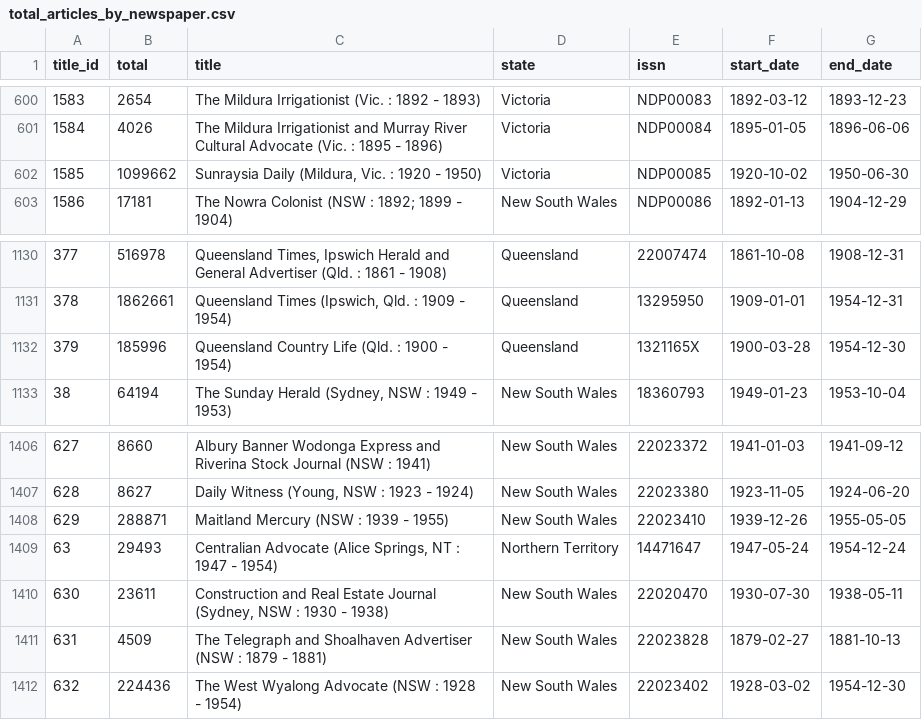
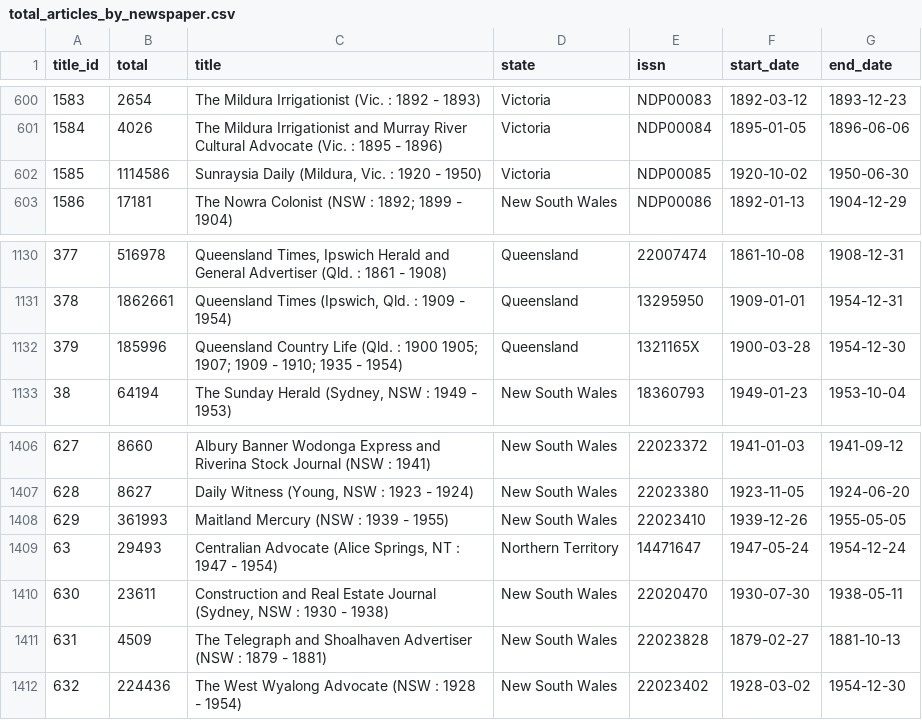
Before and after one commit to wragge/trove-newspaper-totals, a CSV file: data/total_articles_by_newspaper.csv, drawn as a sheet; only a part is shown, gaps mark what is left out.

```diff
--- a/data/total_articles_by_newspaper.csv
+++ b/data/total_articles_by_newspaper.csv
@@ -601,3 +601,3 @@ title_id,total,title,state,issn,start_date,end_date
 1584,4026,The Mildura Irrigationist and Murray River Cultural Advocate (Vic. : 1895 - 1896),Victoria,NDP00084,1895-01-05,1896-06-06
-1585,1099662,"Sunraysia Daily (Mildura, Vic. : 1920 - 1950)",Victoria,NDP00085,1920-10-02,1950-06-30
+1585,1114586,"Sunraysia Daily (Mildura, Vic. : 1920 - 1950)",Victoria,NDP00085,1920-10-02,1950-06-30
 1586,17181,The Nowra Colonist (NSW : 1892; 1899 - 1904),New South Wales,NDP00086,1892-01-13,1904-12-29
@@ -1131,3 +1131,3 @@ title_id,total,title,state,issn,start_date,end_date
 378,1862661,"Queensland Times (Ipswich, Qld. : 1909 - 1954)",Queensland,13295950,1909-01-01,1954-12-31
-379,185996,Queensland Country Life (Qld. : 1900 - 1954),Queensland,1321165X,1900-03-28,1954-12-30
+379,185996,Queensland Country Life (Qld. : 1900 1905; 1907; 1909 - 1910; 1935 - 1954),Queensland,1321165X,1900-03-28,1954-12-30
 38,64194,"The Sunday Herald (Sydney, NSW : 1949 - 1953)",New South Wales,18360793,1949-01-23,1953-10-04
@@ -1407,3 +1407,3 @@ title_id,total,title,state,issn,start_date,end_date
 628,8627,"Daily Witness (Young, NSW : 1923 - 1924)",New South Wales,22023380,1923-11-05,1924-06-20
-629,288871,Maitland Mercury (NSW : 1939 - 1955),New South Wales,22023410,1939-12-26,1955-05-05
+629,361993,Maitland Mercury (NSW : 1939 - 1955),New South Wales,22023410,1939-12-26,1955-05-05
 63,29493,"Centralian Advocate (Alice Springs, NT : 1947 - 1954)",Northern Territory,14471647,1947-05-24,1954-12-24
```
Also changed, not shown: data/total_articles_by_category.csv, data/total_articles_by_year.csv, 2 other files.
